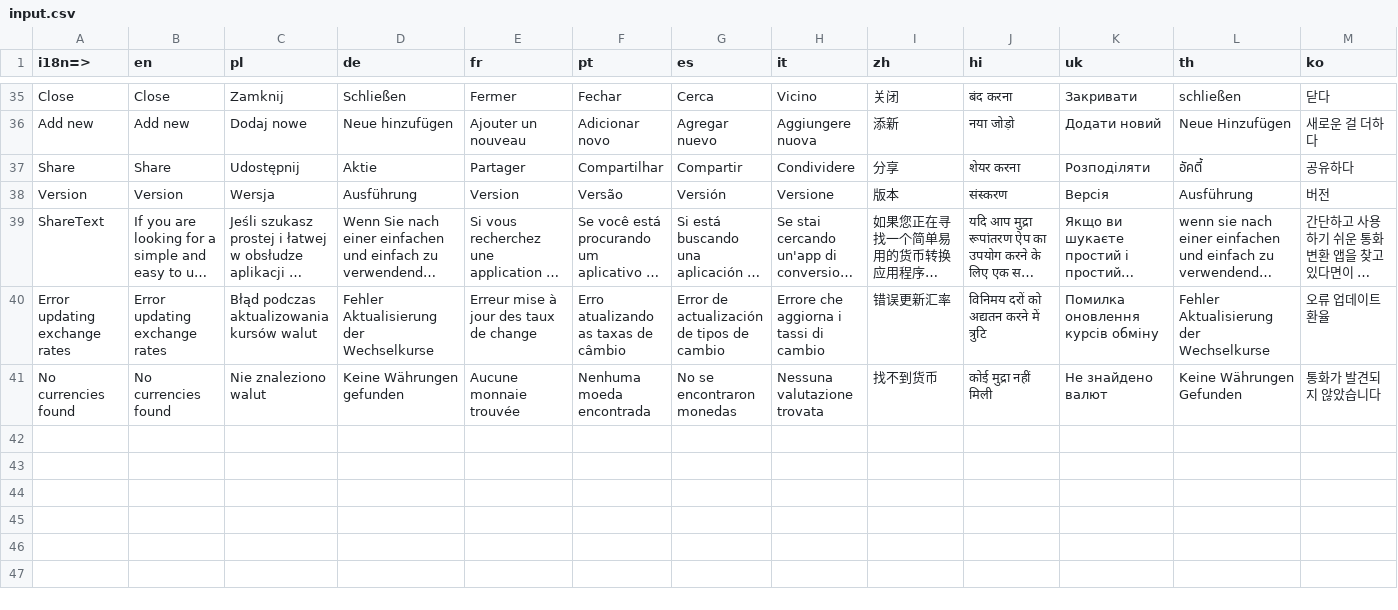
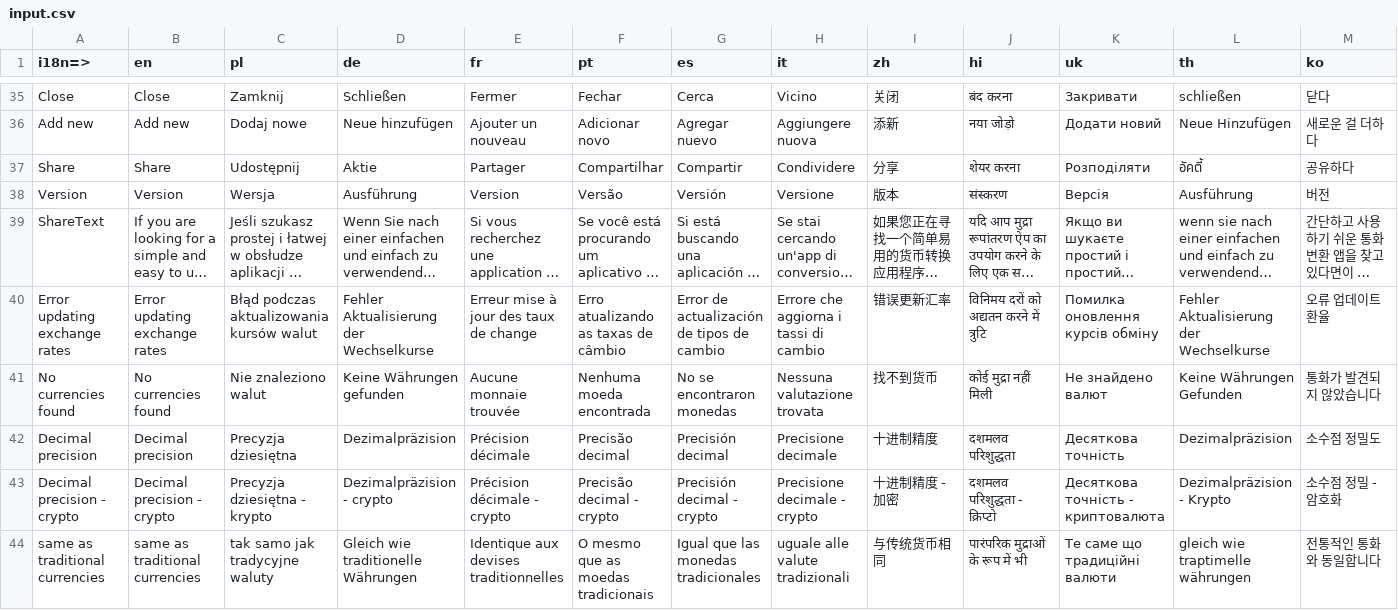
Before and after one commit to daniel-szulc/react-native-currency-converter, a CSV file: translation/input.csv, drawn as a sheet; only a part is shown, gaps mark what is left out; long unchanged cells end in …; rows hold the shown columns only; the diff names each change by its address in the sheet, - before the commit and + after, or states it on an @@ line.

Commit message:
Added a setting to change the accuracy of the decimal precision translation added bug fixed

```diff
--- a/translation/input.csv
+++ b/translation/input.csv
+row 42: Decimal precision | Decimal precision | Precyzja dziesiętna | Dezimalpräzision | Précision décimale | Precisão decimal | Precisión decimal | Precisione decimale | 十进制精度 | दशमलव परिशुद्धता | Десяткова точність | Dezimalpräzision | 소수점 정밀도
+row 43: Decimal precision - crypto | Decimal precision - crypto | Precyzja dziesiętna - krypto | Dezimalpräzision - crypto | Précision décimale - crypto | Precisão decimal - crypto | Precisión decimal - crypto | Precisione decimale - crypto | 十进制精度 - 加密 | दशमलव परिशुद्धता - क्रिप्टो | Десяткова точність - криптовалюта | Dezimalpräzision - Krypto | 소수점 정밀 - 암호화
+row 44: same as traditional currencies | same as traditional currencies | tak samo jak tradycyjne waluty | Gleich wie traditionelle Währungen | Identique aux devises traditionnelles | O mesmo que as moedas tradicionais | Igual que las monedas tradicionales | uguale alle valute tradizionali | 与传统货币相同 | पारंपरिक मुद्राओं के रूप में भी | Те саме що традиційні валюти | gleich wie traptimelle währungen | 전통적인 통화와 동일합니다
```
Also changed, not shown: 26 other files.
